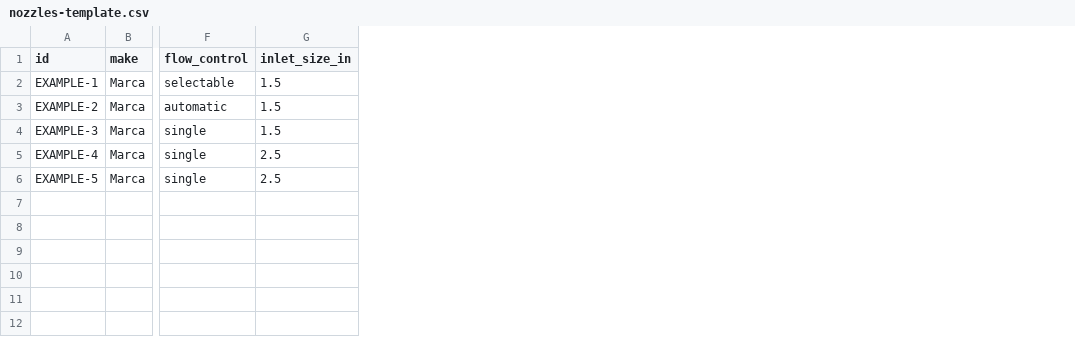
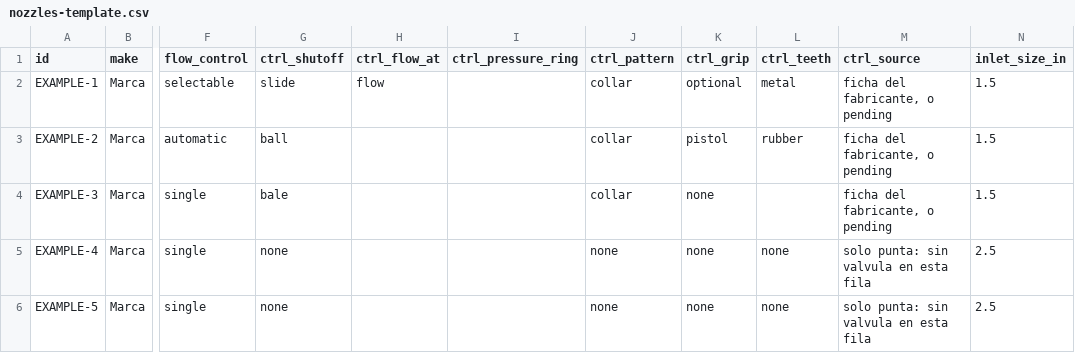
Before and after one commit to cbastiangs/simulador-hidraulico, a CSV file: data/templates/nozzles-template.csv, drawn as a sheet; only a part is shown, gaps mark what is left out; the diff names each change by its address in the sheet, - before the commit and + after, or states it on an @@ line.

```diff
--- a/data/templates/nozzles-template.csv
+++ b/data/templates/nozzles-template.csv
+column G (ctrl_shutoff), rows 2-6: slide | ball | bale | none | none
+column H (ctrl_flow_at), row 2: flow
+column I (ctrl_pressure_ring), empty
+column J (ctrl_pattern), rows 2-6: collar | collar | collar | none | none
+column K (ctrl_grip), rows 2-6: optional | pistol | none | none | none
+column L (ctrl_teeth), rows 2-6: metal | rubber |  | none | none
+column M (ctrl_source), rows 2-6: ficha del fabricante, o pending | ficha del fabricante, o pending | ficha del fabricante, o pending | solo punta: sin valvula en esta fila | solo punta: sin valvula en esta fila
```
Also changed, not shown: data/catalog/nozzles.csv, 4 other files.
